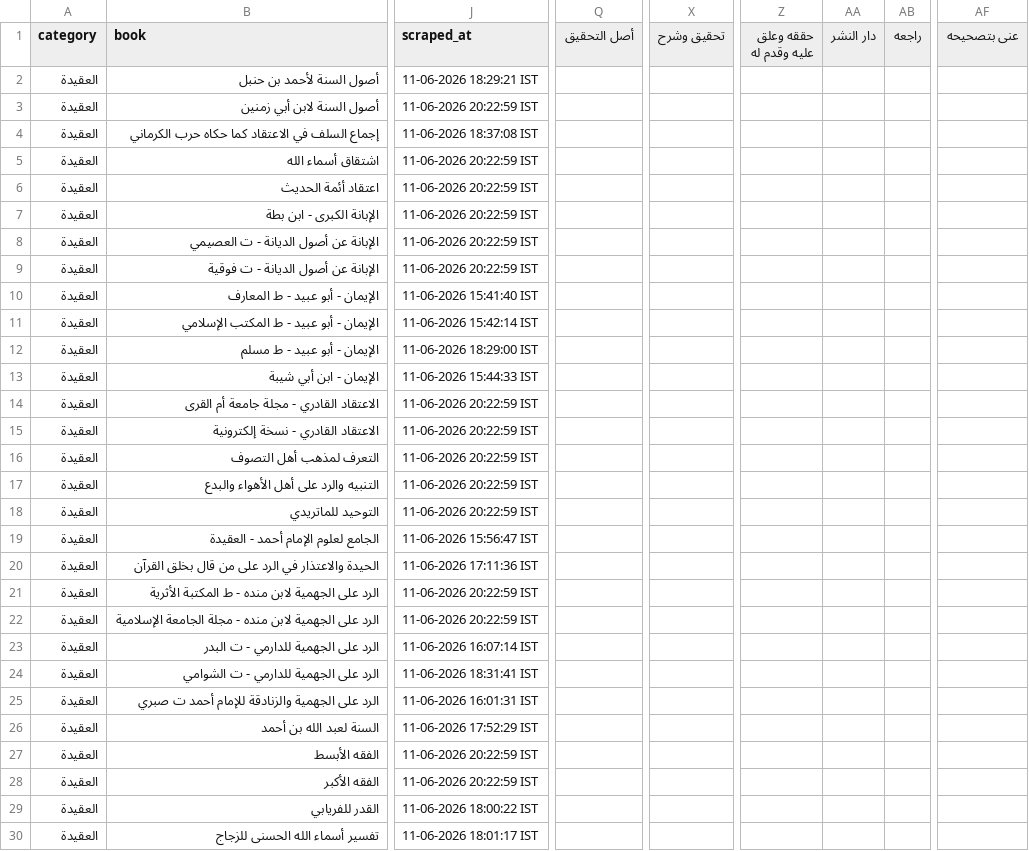
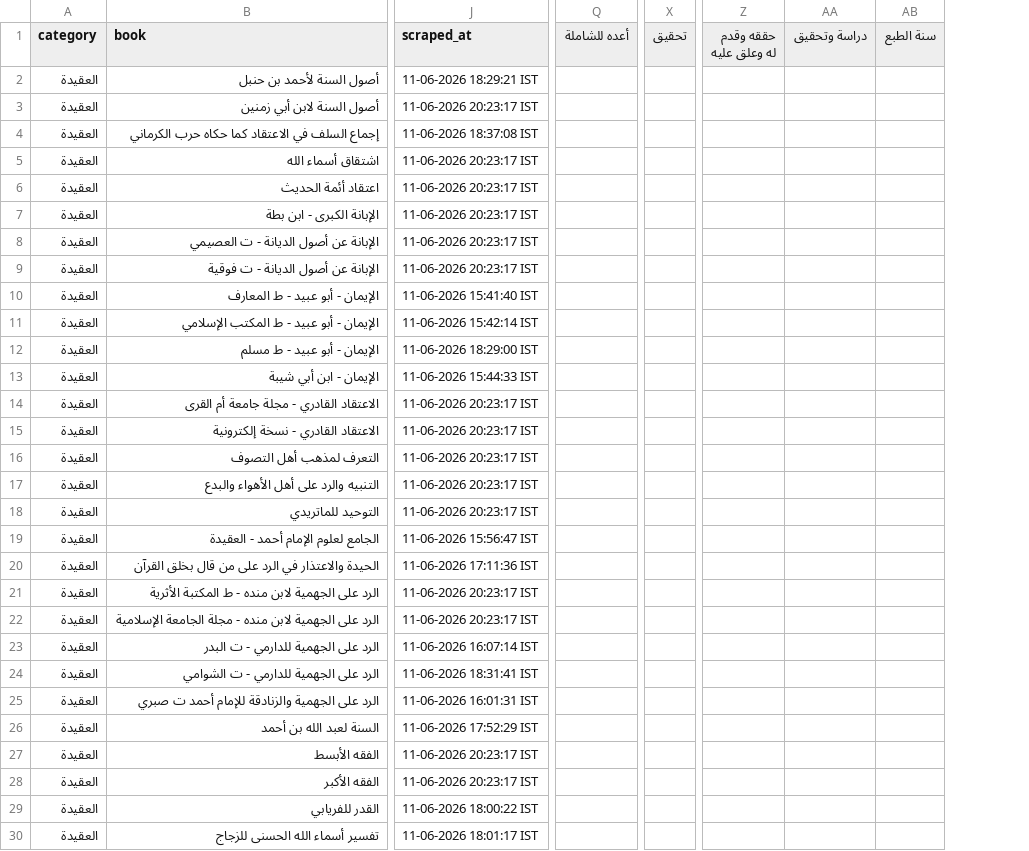
Before and after one commit to farhan281/al-qalam-project, a CSV file: shamela_output/العقيدة/العقيدة.csv, drawn as a sheet; only a part is shown, gaps mark what is left out; removed rows and columns are numbered as before the commit, all else as after; the diff covers the shown part only; the diff names each change by its address in the sheet, - before the commit and + after, or states it on an @@ line.

```diff
--- a/shamela_output/العقيدة/العقيدة.csv
+++ b/shamela_output/العقيدة/العقيدة.csv
-column Q (أصل التحقيق), empty
+column Q (أعده للشاملة), empty
-column X (تحقيق وشرح), empty
+column X (تحقيق), empty
-column Z (حققه وعلق عليه وقدم له), empty
-column AA (دار النشر), empty
-column AB (راجعه), empty
+column Z (حققه وقدم له وعلق عليه), empty
+column AA (دراسة وتحقيق), empty
+column AB (سنة الطبع), empty
-column AF (عنى بتصحيحه), empty
-J3 (scraped_at): 11-06-2026 20:22:59 IST
+J3 (scraped_at): 11-06-2026 20:23:17 IST
-J5:J9 (scraped_at): 11-06-2026 20:22:59 IST
+J5:J9 (scraped_at): 11-06-2026 20:23:17 IST
-J14:J18 (scraped_at): 11-06-2026 20:22:59 IST
+J14:J18 (scraped_at): 11-06-2026 20:23:17 IST
-J21:J22 (scraped_at): 11-06-2026 20:22:59 IST
+J21:J22 (scraped_at): 11-06-2026 20:23:17 IST
-J27:J28 (scraped_at): 11-06-2026 20:22:59 IST
+J27:J28 (scraped_at): 11-06-2026 20:23:17 IST
```
Also changed, not shown: 7 edited cells elsewhere in this file, shamela_output/reports/الطب.csv, shamela_output/reports/العروض_والقوافي.csv, 16 other files.
